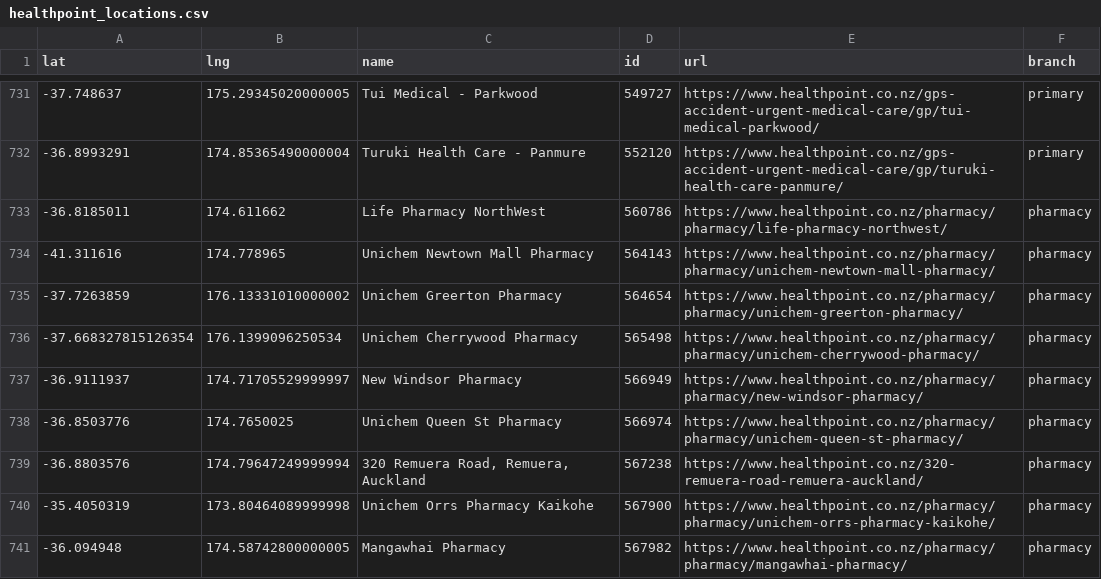
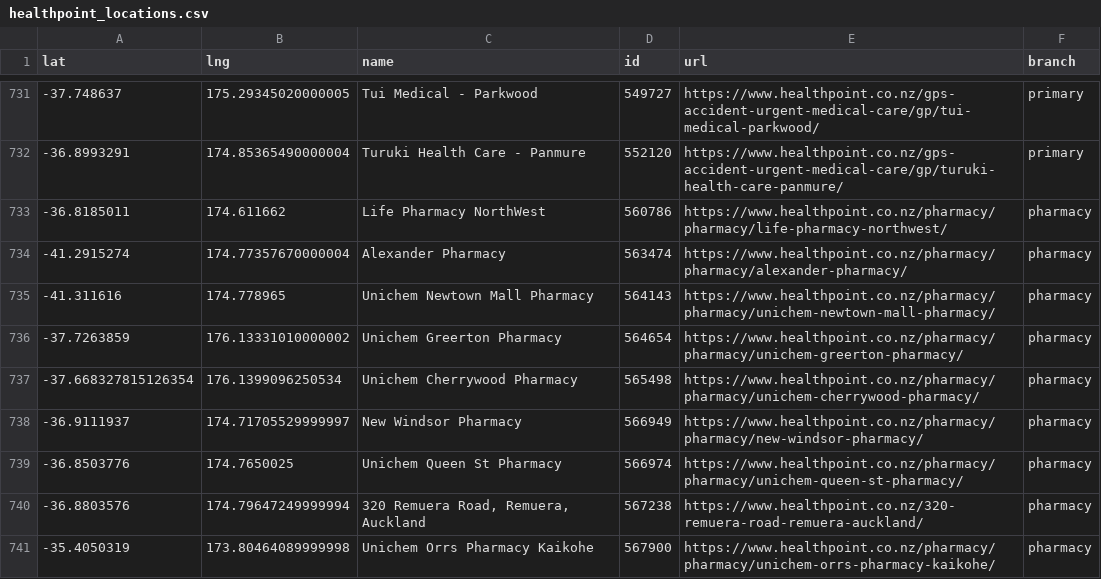
Before and after one commit to UoA-eResearch/nz-covid19-data-auto, a CSV file: vaccinations/healthpoint_locations.csv, drawn as a sheet; only a part is shown, gaps mark what is left out; the shorter side is filled out with more unchanged rows.

```diff
--- a/vaccinations/healthpoint_locations.csv
+++ b/vaccinations/healthpoint_locations.csv
@@ -733,2 +733,3 @@ lat,lng,name,id,url,branch
 -36.8185011,174.611662,Life Pharmacy NorthWest,560786,https://www.healthpoint.co.nz/pharmacy/pharmacy/life-pharmacy-northwest/,pharmacy
+-41.2915274,174.77357670000004,Alexander Pharmacy,563474,https://www.healthpoint.co.nz/pharmacy/pharmacy/alexander-pharmacy/,pharmacy
 -41.311616,174.778965,Unichem Newtown Mall Pharmacy,564143,https://www.healthpoint.co.nz/pharmacy/pharmacy/unichem-newtown-mall-pharmacy/,pharmacy
```
Also changed, not shown: 1 other file.
